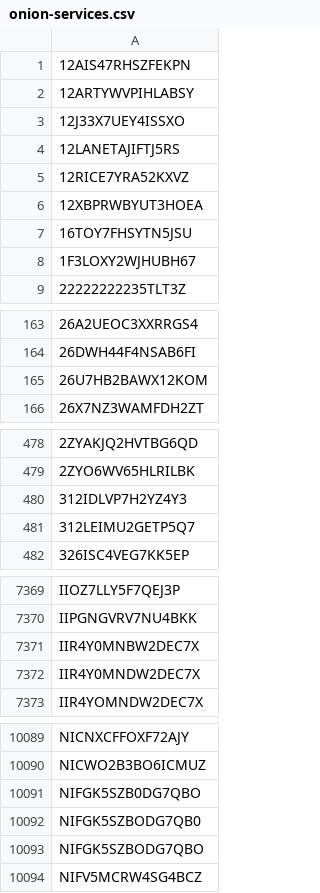
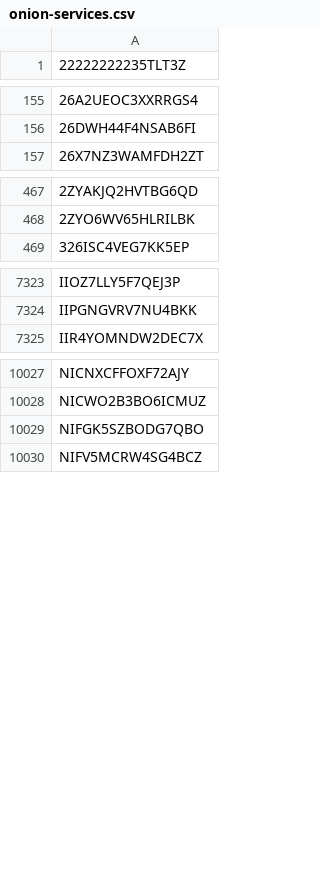
Before and after one commit to citp/anomalous-tor-keys, a CSV file: code/itos/onion-services.csv, drawn as a sheet; only a part is shown, gaps mark what is left out; the diff covers the shown part only; the diff names each change by its address in the sheet, - before the commit and + after, or states it on an @@ line.

Commit message:
Remove onion services with invalid Base32.
Some onion services contained the characters 0, 1, 8, and 9, which
aren't part of the Base32 alphabet.  That's why Go's Base32 decoder
complained.

```diff
--- a/code/itos/onion-services.csv
+++ b/code/itos/onion-services.csv
-row 1: 12AIS47RHSZFEKPN
-row 2: 12ARTYWVPIHLABSY
-row 3: 12J33X7UEY4ISSXO
-row 4: 12LANETAJIFTJ5RS
-row 5: 12RICE7YRA52KXVZ
-row 6: 12XBPRWBYUT3HOEA
-row 7: 16TOY7FHSYTN5JSU
-row 8: 1F3LOXY2WJHUBH67
-row 165: 26U7HB2BAWX12KOM
-row 480: 312IDLVP7H2YZ4Y3
-row 481: 312LEIMU2GETP5Q7
-row 7371: IIR4Y0MNBW2DEC7X
-row 7372: IIR4Y0MNDW2DEC7X
-row 10091: NIFGK5SZB0DG7QBO
-row 10092: NIFGK5SZBODG7QB0
```
Also changed, not shown: 89 removed rows elsewhere in this file.
